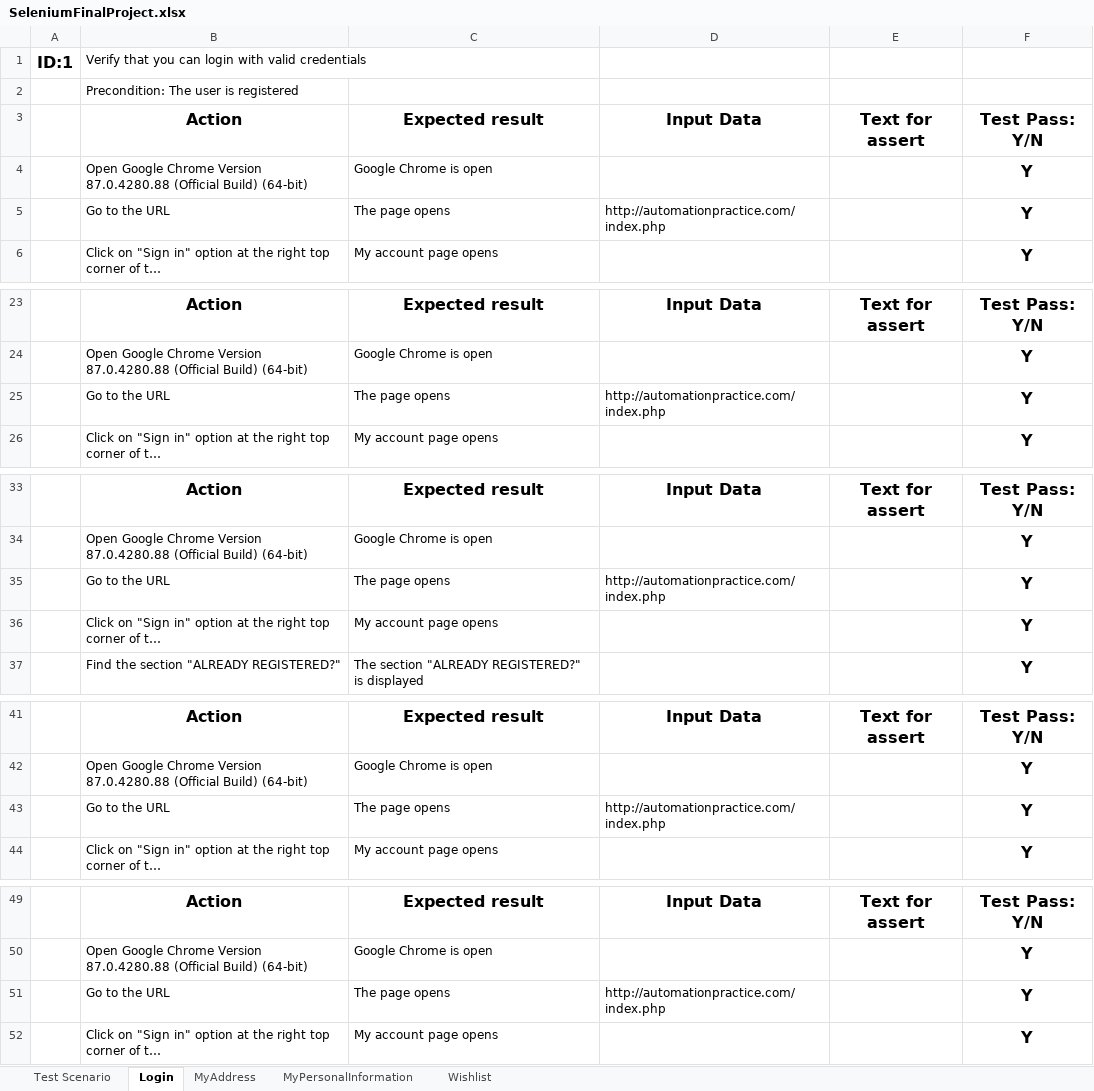
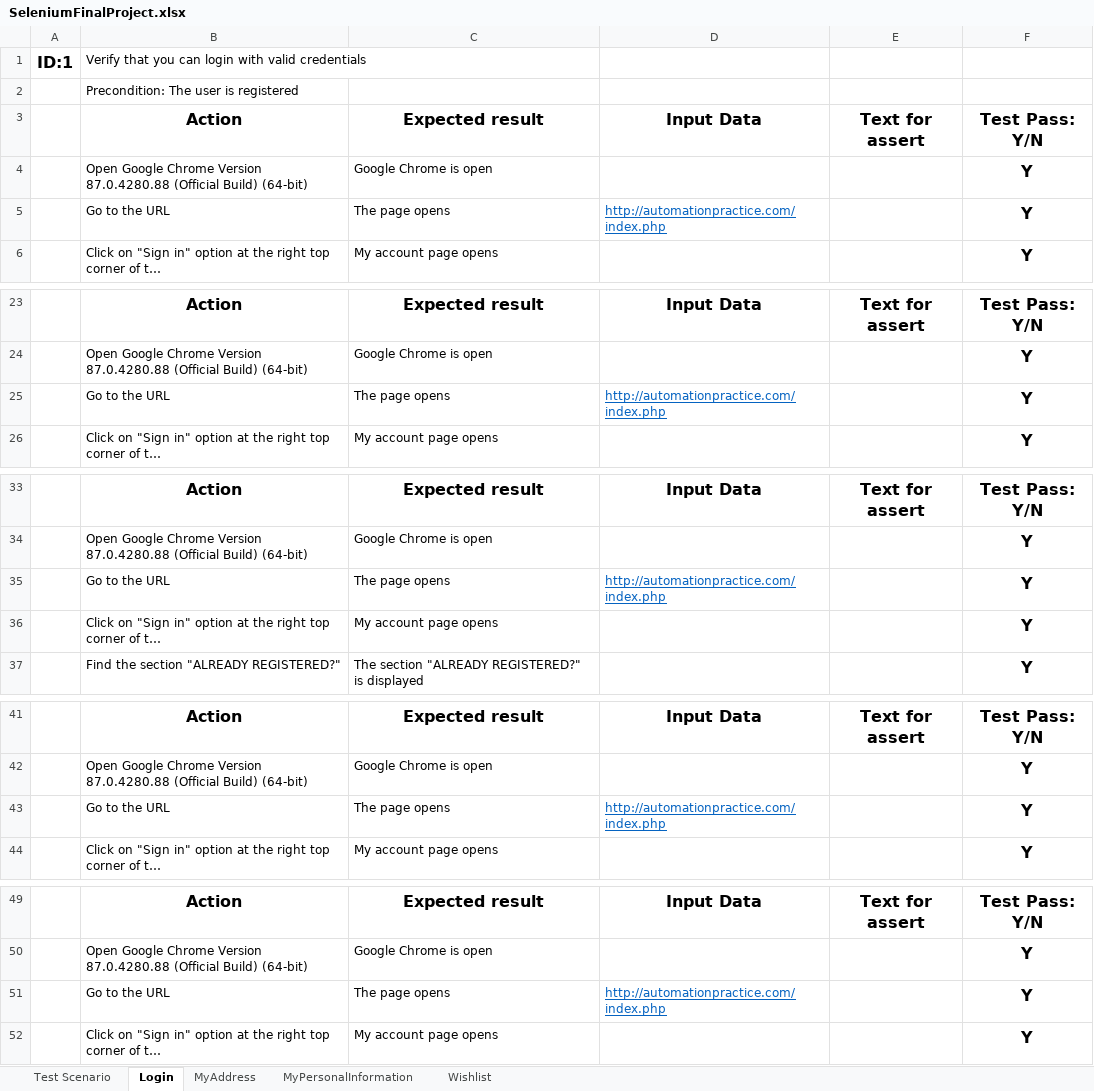
Before and after one commit to RadosevicIvana/SeleniumProject, an Excel workbook: Data/SeleniumFinalProject.xlsx, sheet Login, drawn as a sheet; only a part is shown, gaps mark what is left out; long unchanged cells end in …; values as stored, in another font and other column widths than the file's, no borders; the diff names each change by its address in the sheet, - before the commit and + after, or states it on an @@ line.

Commit message:
Finalizing the project

```diff
--- a/Data/SeleniumFinalProject.xlsx (sheet Login)
+++ b/Data/SeleniumFinalProject.xlsx (sheet Login)
@@ D5 underline: off → on, text colour: black → #0563C1 @@
@@ D25 underline: off → on, text colour: black → #0563C1 @@
@@ D35 underline: off → on, text colour: black → #0563C1 @@
@@ D43 underline: off → on, text colour: black → #0563C1 @@
@@ D51 underline: off → on, text colour: black → #0563C1 @@
```
Also changed, not shown: 8 other files.
